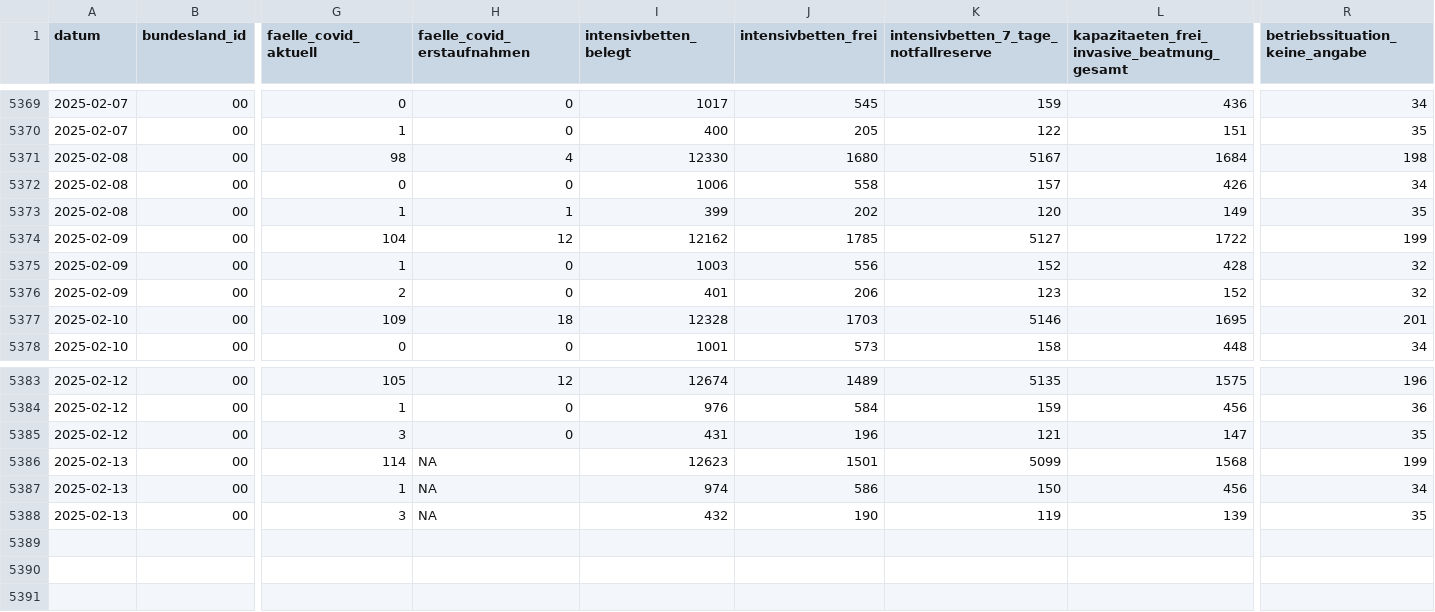
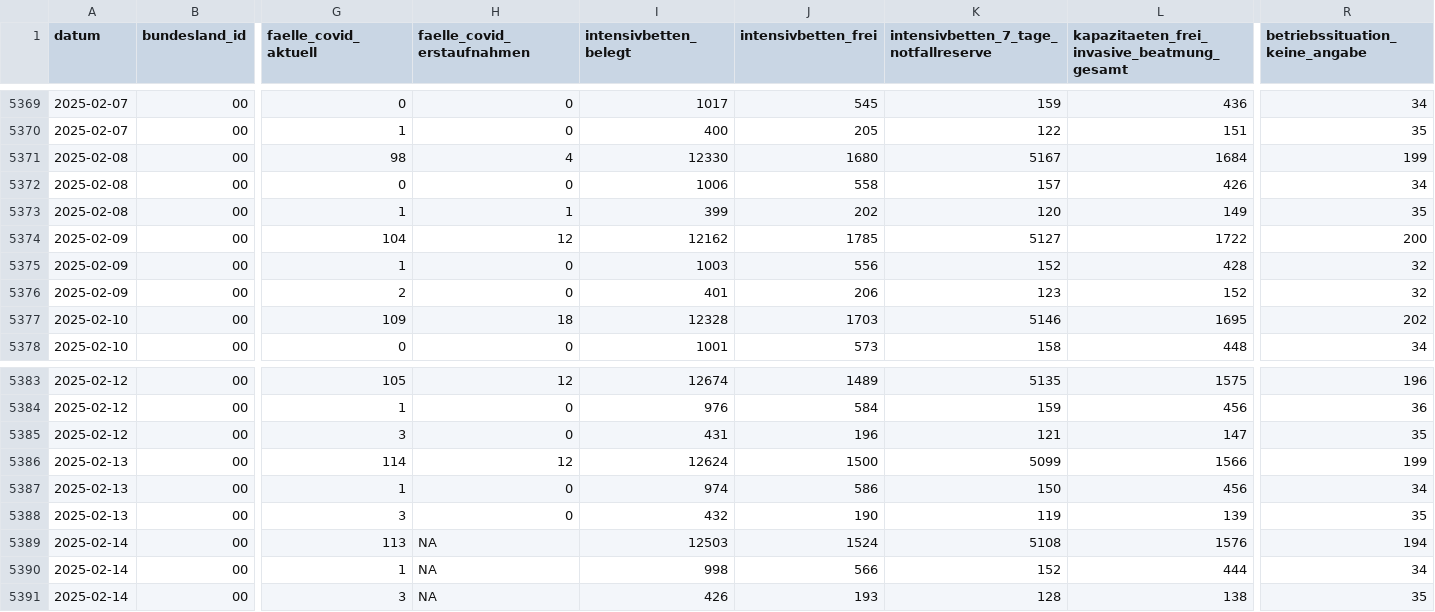
Before and after one commit to robert-koch-institut/Intensivkapazitaeten_und_COVID-19-Intensivbettenbelegung_in_Deutschland, a CSV file: Intensivregister_Deutschland_Kapazitaeten.csv, drawn as a sheet; only a part is shown, gaps mark what is left out; rows hold the shown columns only; the diff names each change by its address in the sheet, - before the commit and + after, or states it on an @@ line.

```diff
--- a/Intensivregister_Deutschland_Kapazitaeten.csv
+++ b/Intensivregister_Deutschland_Kapazitaeten.csv
-R5371 (betriebssituation_keine_angabe): 198
+R5371 (betriebssituation_keine_angabe): 199
-R5374 (betriebssituation_keine_angabe): 199
+R5374 (betriebssituation_keine_angabe): 200
-R5377 (betriebssituation_keine_angabe): 201
+R5377 (betriebssituation_keine_angabe): 202
-H5386 (faelle_covid_erstaufnahmen): NA
+H5386 (faelle_covid_erstaufnahmen): 12
-I5386 (intensivbetten_belegt): 12623
+I5386 (intensivbetten_belegt): 12624
-J5386 (intensivbetten_frei): 1501
+J5386 (intensivbetten_frei): 1500
-L5386: 1568
+L5386: 1566
-H5387:H5388 (faelle_covid_erstaufnahmen): NA
+H5387:H5388 (faelle_covid_erstaufnahmen): 0
+row 5389: 2025-02-14 | 00 | 113 | NA | 12503 | 1524 | 5108 | 1576 | 194
+row 5390: 2025-02-14 | 00 | 1 | NA | 998 | 566 | 152 | 444 | 34
+row 5391: 2025-02-14 | 00 | 3 | NA | 426 | 193 | 128 | 138 | 35
```
Also changed, not shown: Intensivregister_Deutschland_Altersgruppen.csv, 8 other files.
